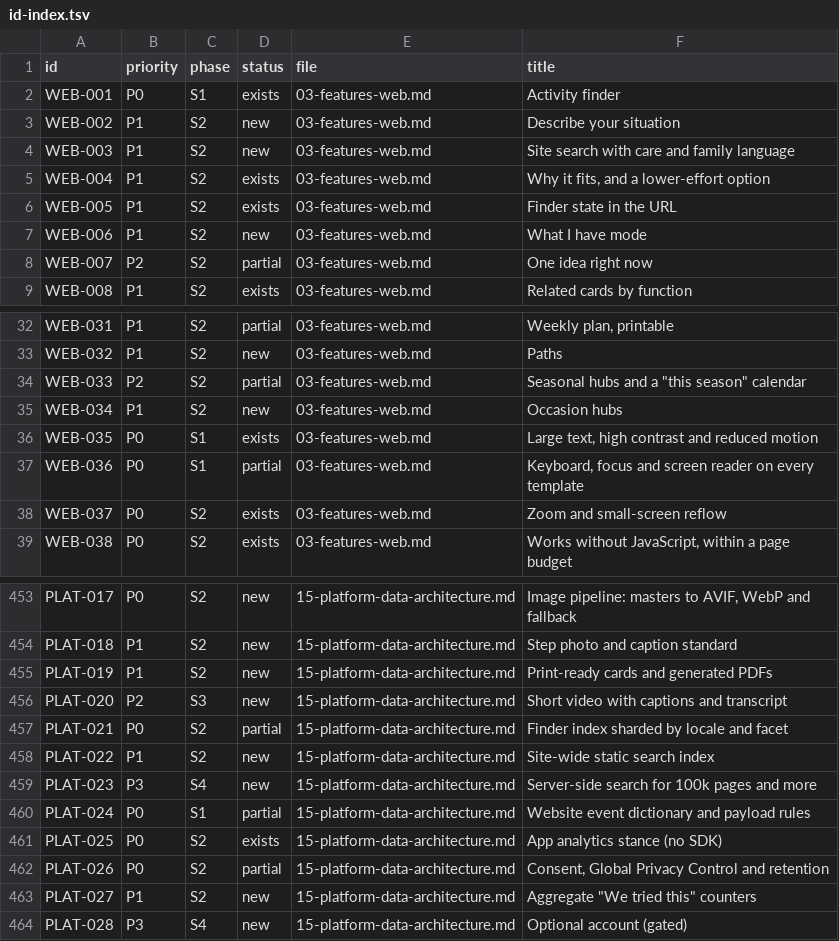
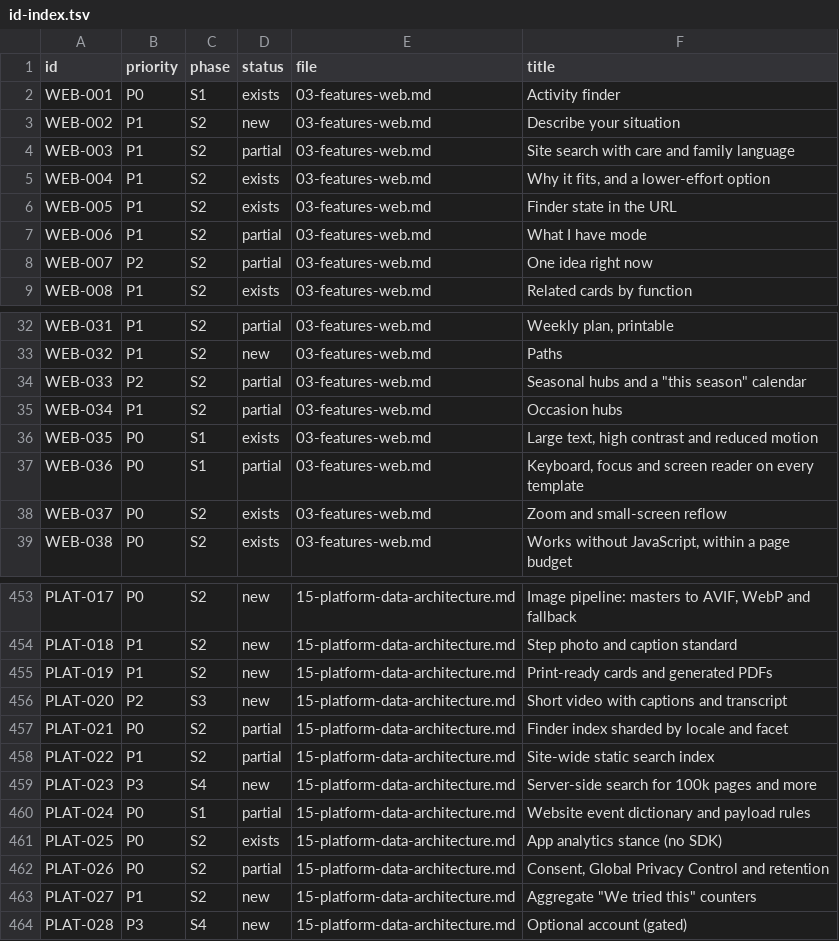
Before and after one commit to streamentry/creativeactivities, a TSV file: docs/specs/global/id-index.tsv, drawn as a sheet; only a part is shown, gaps mark what is left out.

```diff
--- a/docs/specs/global/id-index.tsv
+++ b/docs/specs/global/id-index.tsv
@@ -3,6 +3,6 @@ WEB-001	P0	S1	exists	03-features-web.md	Activity finder
 WEB-002	P1	S2	new	03-features-web.md	Describe your situation
-WEB-003	P1	S2	new	03-features-web.md	Site search with care and family language
+WEB-003	P1	S2	partial	03-features-web.md	Site search with care and family language
 WEB-004	P1	S2	exists	03-features-web.md	Why it fits, and a lower-effort option
 WEB-005	P1	S2	exists	03-features-web.md	Finder state in the URL
-WEB-006	P1	S2	new	03-features-web.md	What I have mode
+WEB-006	P1	S2	partial	03-features-web.md	What I have mode
 WEB-007	P2	S2	partial	03-features-web.md	One idea right now
@@ -34,3 +34,3 @@ WEB-032	P1	S2	new	03-features-web.md	Paths
 WEB-033	P2	S2	partial	03-features-web.md	Seasonal hubs and a "this season" calendar
-WEB-034	P1	S2	new	03-features-web.md	Occasion hubs
+WEB-034	P1	S2	partial	03-features-web.md	Occasion hubs
 WEB-035	P0	S1	exists	03-features-web.md	Large text, high contrast and reduced motion
@@ -457,3 +457,3 @@ PLAT-020	P2	S3	new	15-platform-data-architecture.md	Short video with captions an
 PLAT-021	P0	S2	partial	15-platform-data-architecture.md	Finder index sharded by locale and facet
-PLAT-022	P1	S2	new	15-platform-data-architecture.md	Site-wide static search index
+PLAT-022	P1	S2	partial	15-platform-data-architecture.md	Site-wide static search index
 PLAT-023	P3	S4	new	15-platform-data-architecture.md	Server-side search for 100k pages and more
```
Also changed, not shown: 42 other files.
